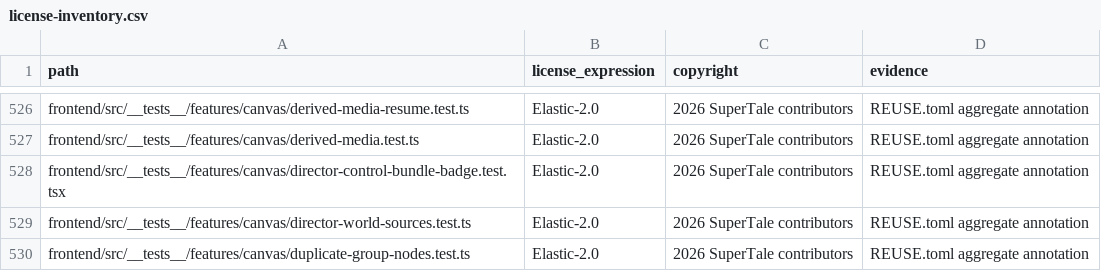
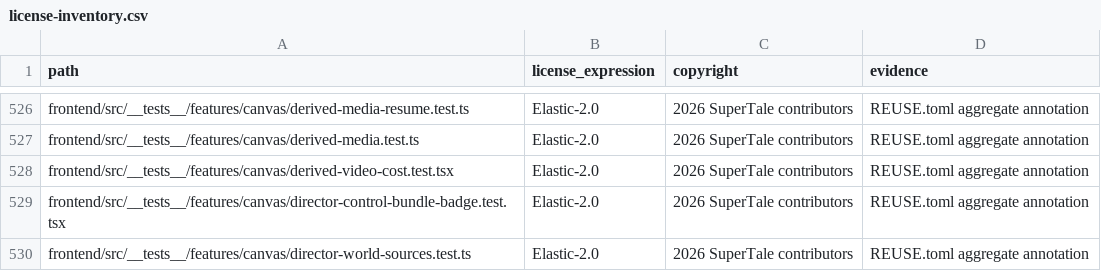
Before and after one commit to dramaclaw/dramaclaw, a CSV file: license-inventory.csv, drawn as a sheet; only a part is shown, gaps mark what is left out; the shorter side is filled out with more unchanged rows.

```diff
--- a/license-inventory.csv
+++ b/license-inventory.csv
@@ -527,2 +527,3 @@ frontend/src/__tests__/features/canvas/derived-media-resume.test.ts,Elastic-2.0,
 frontend/src/__tests__/features/canvas/derived-media.test.ts,Elastic-2.0,2026 SuperTale contributors,REUSE.toml aggregate annotation
+frontend/src/__tests__/features/canvas/derived-video-cost.test.tsx,Elastic-2.0,2026 SuperTale contributors,REUSE.toml aggregate annotation
 frontend/src/__tests__/features/canvas/director-control-bundle-badge.test.tsx,Elastic-2.0,2026 SuperTale contributors,REUSE.toml aggregate annotation
```
Also changed, not shown: 11 other files.
